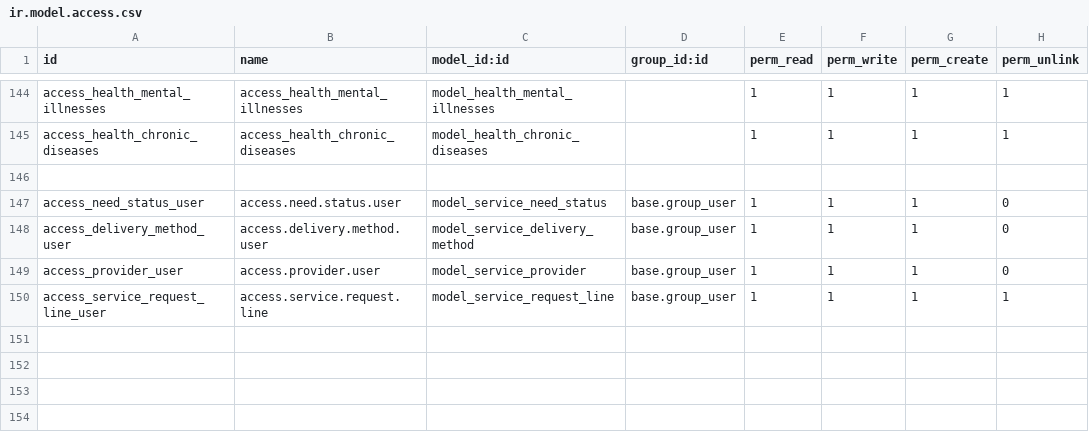
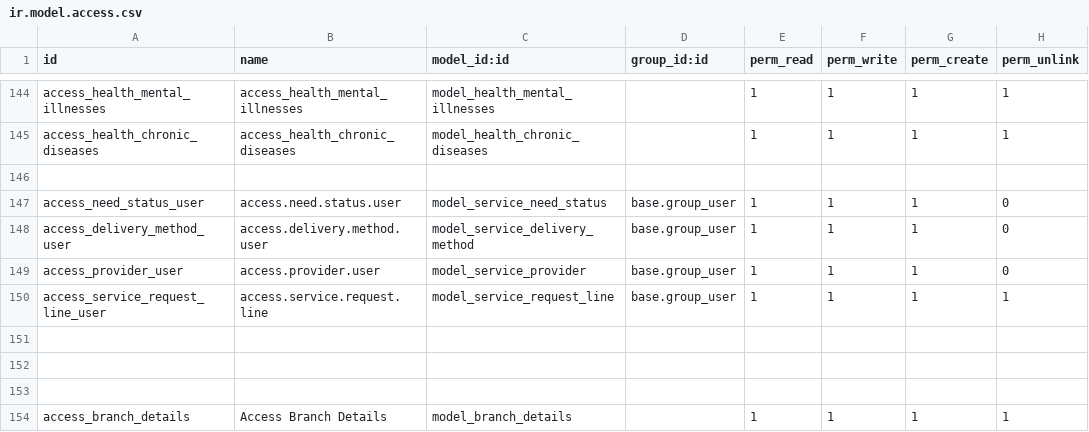
Before and after one commit to bayan4nas/odex25, a CSV file: odex25_ensan/odex_benefit/security/ir.model.access.csv, drawn as a sheet; only a part is shown, gaps mark what is left out.

```diff
--- a/odex25_ensan/odex_benefit/security/ir.model.access.csv
+++ b/odex25_ensan/odex_benefit/security/ir.model.access.csv
@@ -150 +150,5 @@ access_provider_user,access.provider.user,model_service_provider,base.group_user
 access_service_request_line_user,access.service.request.line,model_service_request_line,base.group_user,1,1,1,1
+
+
+
+access_branch_details,Access Branch Details,model_branch_details,,1,1,1,1
```
Also changed, not shown: odex25_ensan/trahum_benefits/security/ir.model.access.csv, 11 other files.
